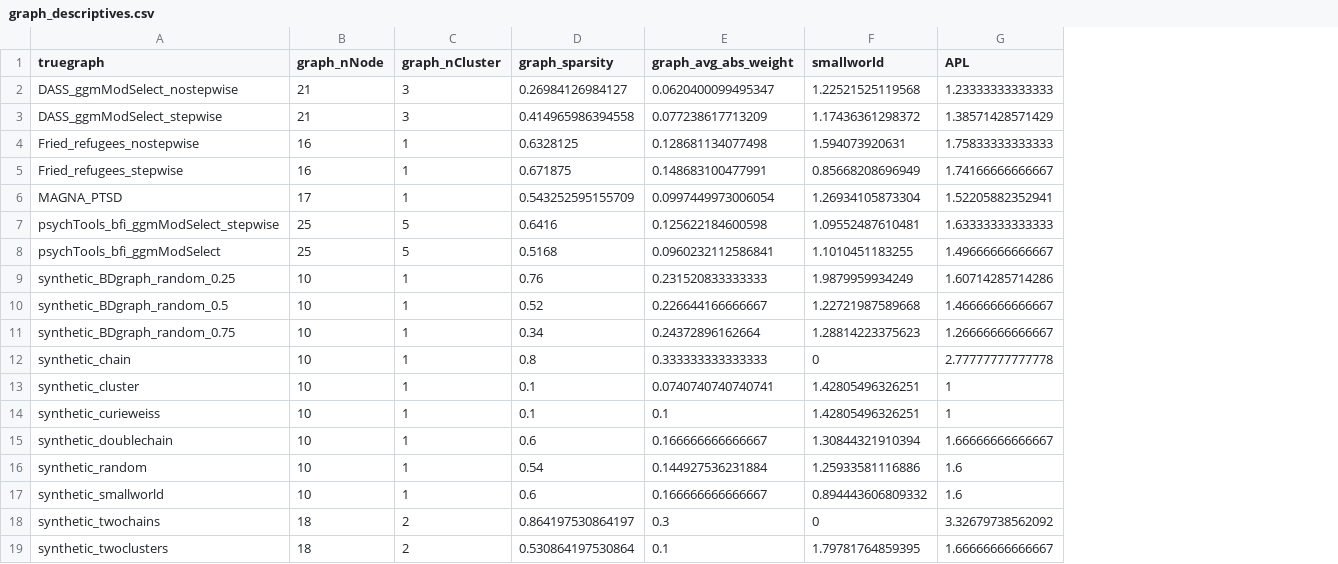
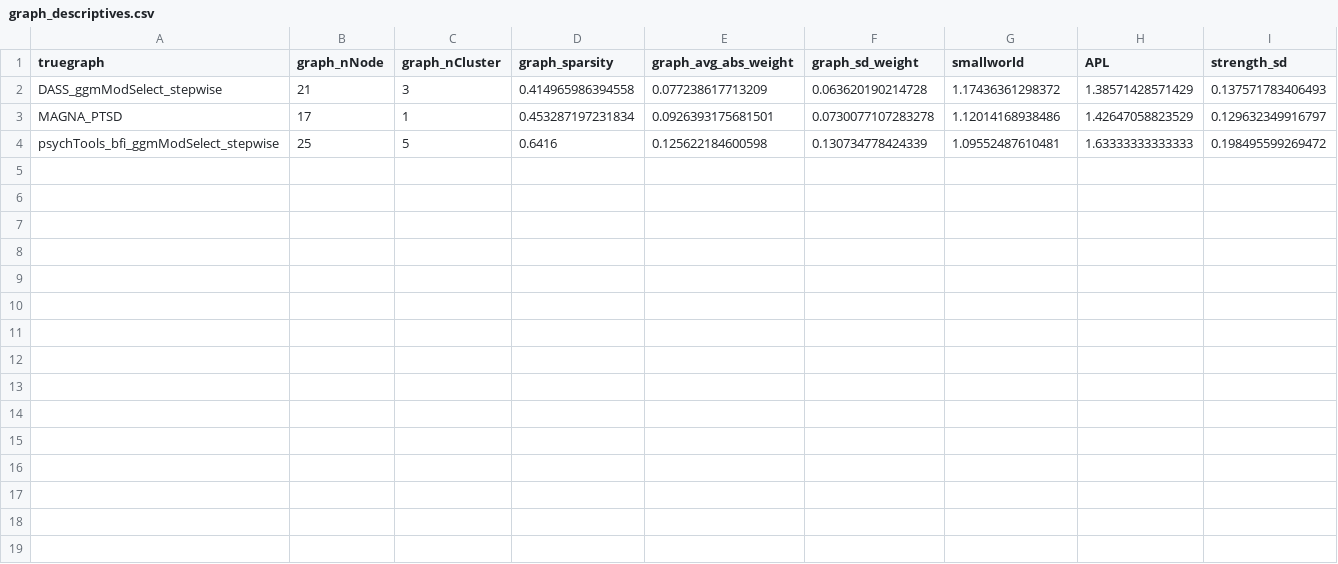
Before and after one commit to SachaEpskamp/simulation_exploration_app, a CSV file: graph_descriptives.csv, drawn as a sheet; removed rows and columns are numbered as before the commit, all else as after; the diff names each change by its address in the sheet, - before the commit and + after, or states it on an @@ line.

```diff
--- a/graph_descriptives.csv
+++ b/graph_descriptives.csv
+column F (graph_sd_weight), rows 2-4: 0.063620190214728 | 0.0730077107283278 | 0.130734778424339
+column I (strength_sd), rows 2-4: 0.137571783406493 | 0.129632349916797 | 0.198495599269472
-row 2: DASS_ggmModSelect_nostepwise | 21 | 3 | 0.26984126984127 | 0.0620400099495347 | 1.22521525119568 | 1.23333333333333
-row 4: Fried_refugees_nostepwise | 16 | 1 | 0.6328125 | 0.128681134077498 | 1.594073920631 | 1.75833333333333
-row 5: Fried_refugees_stepwise | 16 | 1 | 0.671875 | 0.148683100477991 | 0.85668208696949 | 1.74166666666667
-D3 (graph_sparsity): 0.543252595155709
+D3 (graph_sparsity): 0.453287197231834
-E3 (graph_avg_abs_weight): 0.0997449973006054
+E3 (graph_avg_abs_weight): 0.0926393175681501
-G3 (smallworld): 1.26934105873304
+G3 (smallworld): 1.12014168938486
-H3 (APL): 1.52205882352941
+H3 (APL): 1.42647058823529
-row 8: psychTools_bfi_ggmModSelect | 25 | 5 | 0.5168 | 0.0960232112586841 | 1.1010451183255 | 1.49666666666667
-row 9: synthetic_BDgraph_random_0.25 | 10 | 1 | 0.76 | 0.231520833333333 | 1.9879959934249 | 1.60714285714286
-row 10: synthetic_BDgraph_random_0.5 | 10 | 1 | 0.52 | 0.226644166666667 | 1.22721987589668 | 1.46666666666667
-row 11: synthetic_BDgraph_random_0.75 | 10 | 1 | 0.34 | 0.24372896162664 | 1.28814223375623 | 1.26666666666667
-row 12: synthetic_chain | 10 | 1 | 0.8 | 0.333333333333333 | 0 | 2.77777777777778
-row 13: synthetic_cluster | 10 | 1 | 0.1 | 0.0740740740740741 | 1.42805496326251 | 1
-row 14: synthetic_curieweiss | 10 | 1 | 0.1 | 0.1 | 1.42805496326251 | 1
-row 15: synthetic_doublechain | 10 | 1 | 0.6 | 0.166666666666667 | 1.30844321910394 | 1.66666666666667
-row 16: synthetic_random | 10 | 1 | 0.54 | 0.144927536231884 | 1.25933581116886 | 1.6
-row 17: synthetic_smallworld | 10 | 1 | 0.6 | 0.166666666666667 | 0.894443606809332 | 1.6
-row 18: synthetic_twochains | 18 | 2 | 0.864197530864197 | 0.3 | 0 | 3.32679738562092
-row 19: synthetic_twoclusters | 18 | 2 | 0.530864197530864 | 0.1 | 1.79781764859395 | 1.66666666666667
```
Also changed, not shown: 2 other files.
